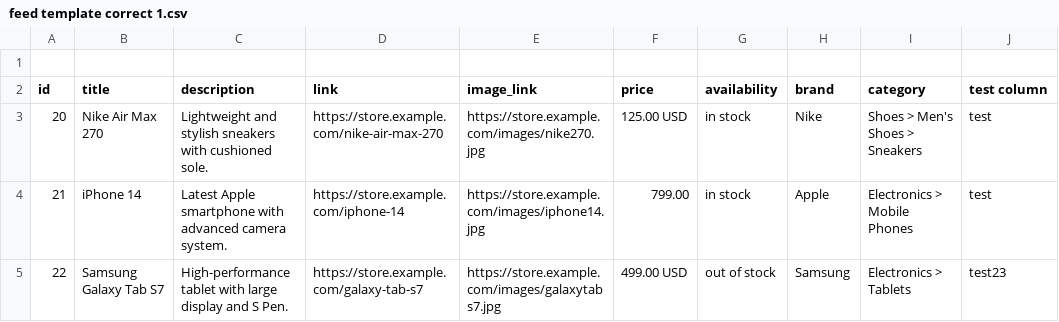
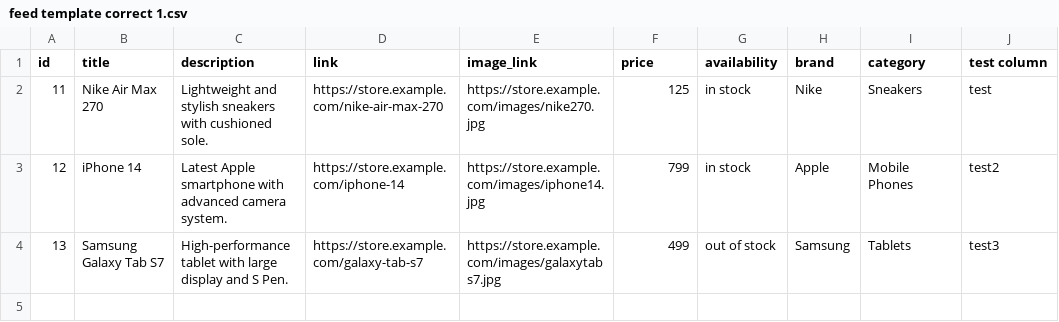
Before and after one commit to melnichenkoroman95-hue/some_test_feed, a CSV file: feed template correct 1.csv, drawn as a sheet.

Commit message:
Update feed template correct 1.csv

```diff
--- a/feed template correct 1.csv
+++ b/feed template correct 1.csv
@@ -1,5 +1,4 @@
-,,,,,,,,,
 id,title,description,link,image_link,price,availability,brand,category,test column
-20,Nike Air Max 270,Lightweight and stylish sneakers with cushioned sole.,https://store.example.com/nike-air-max-270,https://store.example.com/images/nike270.jpg,125.00 USD,in stock,Nike,Shoes > Men's Shoes > Sneakers,test
-21,iPhone 14,Latest Apple smartphone with advanced camera system.,https://store.example.com/iphone-14,https://store.example.com/images/iphone14.jpg,799.00,in stock,Apple,Electronics > Mobile Phones,test
-22,Samsung Galaxy Tab S7,High-performance tablet with large display and S Pen.,https://store.example.com/galaxy-tab-s7,https://store.example.com/images/galaxytabs7.jpg,499.00 USD,out of stock,Samsung,Electronics > Tablets,test23
+11,Nike Air Max 270,Lightweight and stylish sneakers with cushioned sole.,https://store.example.com/nike-air-max-270,https://store.example.com/images/nike270.jpg,125,in stock,Nike,Sneakers,test
+12,iPhone 14,Latest Apple smartphone with advanced camera system.,https://store.example.com/iphone-14,https://store.example.com/images/iphone14.jpg,799,in stock,Apple,Mobile Phones,test2
+13,Samsung Galaxy Tab S7,High-performance tablet with large display and S Pen.,https://store.example.com/galaxy-tab-s7,https://store.example.com/images/galaxytabs7.jpg,499,out of stock,Samsung,Tablets,test3
```
